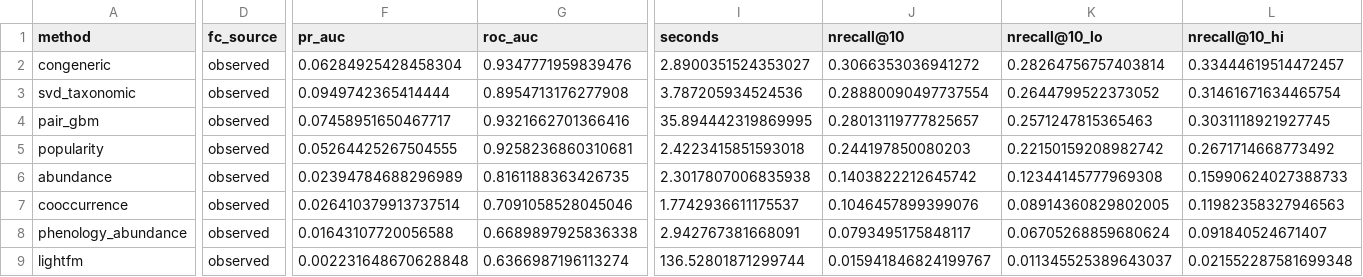
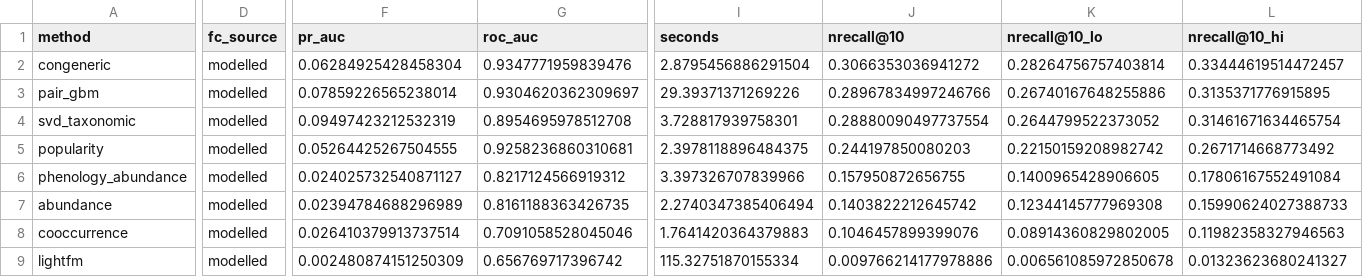
Before and after one commit to lkxariana/Summer-2026-CfE-Computer-Vision-for-Ecology-Project, a CSV file: results/comparison_val_modelled_tierA.csv, drawn as a sheet; only a part is shown, gaps mark what is left out; removed rows and columns are numbered as before the commit, all else as after; rows hold the shown columns only; the diff covers the shown part only; the diff names each change by its address in the sheet, - before the commit and + after, or states it on an @@ line.

```diff
--- a/results/comparison_val_modelled_tierA.csv
+++ b/results/comparison_val_modelled_tierA.csv
-D2 (fc_source): observed
+D2 (fc_source): modelled
-I2 (seconds): 2.8900351524353027
+I2 (seconds): 2.8795456886291504
+row 3: pair_gbm | modelled | 0.07859226565238014 | 0.9304620362309697 | 29.39371371269226 | 0.28967834997246766 | 0.26740167648255886 | 0.3135371776915895
-D4 (fc_source): observed
+D4 (fc_source): modelled
-F4 (pr_auc): 0.0949742365414444
+F4 (pr_auc): 0.09497423212532319
-G4 (roc_auc): 0.8954713176277908
+G4 (roc_auc): 0.8954695978512708
-I4 (seconds): 3.787205934524536
+I4 (seconds): 3.728817939758301
-row 4: pair_gbm | observed | 0.07458951650467717 | 0.9321662701366416 | 35.894442319869995 | 0.28013119777825657 | 0.2571247815365463 | 0.3031118921927745
-D5 (fc_source): observed
+D5 (fc_source): modelled
-I5 (seconds): 2.4223415851593018
+I5 (seconds): 2.3978118896484375
+row 6: phenology_abundance | modelled | 0.024025732540871127 | 0.8217124566919312 | 3.397326707839966 | 0.157950872656755 | 0.1400965428906605 | 0.17806167552491084
-D7:D8 (fc_source): observed
+D7:D8 (fc_source): modelled
-I7 (seconds): 2.3017807006835938
+I7 (seconds): 2.2740347385406494
-I8 (seconds): 1.7742936611175537
+I8 (seconds): 1.7641420364379883
-row 8: phenology_abundance | observed | 0.01643107720056588 | 0.6689897925836338 | 2.942767381668091 | 0.0793495175848117 | 0.06705268859680624 | 0.091840524671407
-D9 (fc_source): observed
+D9 (fc_source): modelled
-F9 (pr_auc): 0.002231648670628848
+F9 (pr_auc): 0.002480874151250309
-G9 (roc_auc): 0.6366987196113274
+G9 (roc_auc): 0.656769717396742
-I9 (seconds): 136.52801871299744
+I9 (seconds): 115.32751870155334
-J9 (nrecall@10): 0.015941846824199767
+J9 (nrecall@10): 0.009766214177978886
-K9 (nrecall@10_lo): 0.011345525389643037
+K9 (nrecall@10_lo): 0.006561085972850678
-L9 (nrecall@10_hi): 0.021552287581699348
+L9 (nrecall@10_hi): 0.01323623680241327
```
Also changed, not shown: 12 edited cells elsewhere in this file, results/comparison_gbif-us-bees_modelled_tierA.csv, results/comparison_web-of-life_modelled_tierA.csv, 2 other files.
